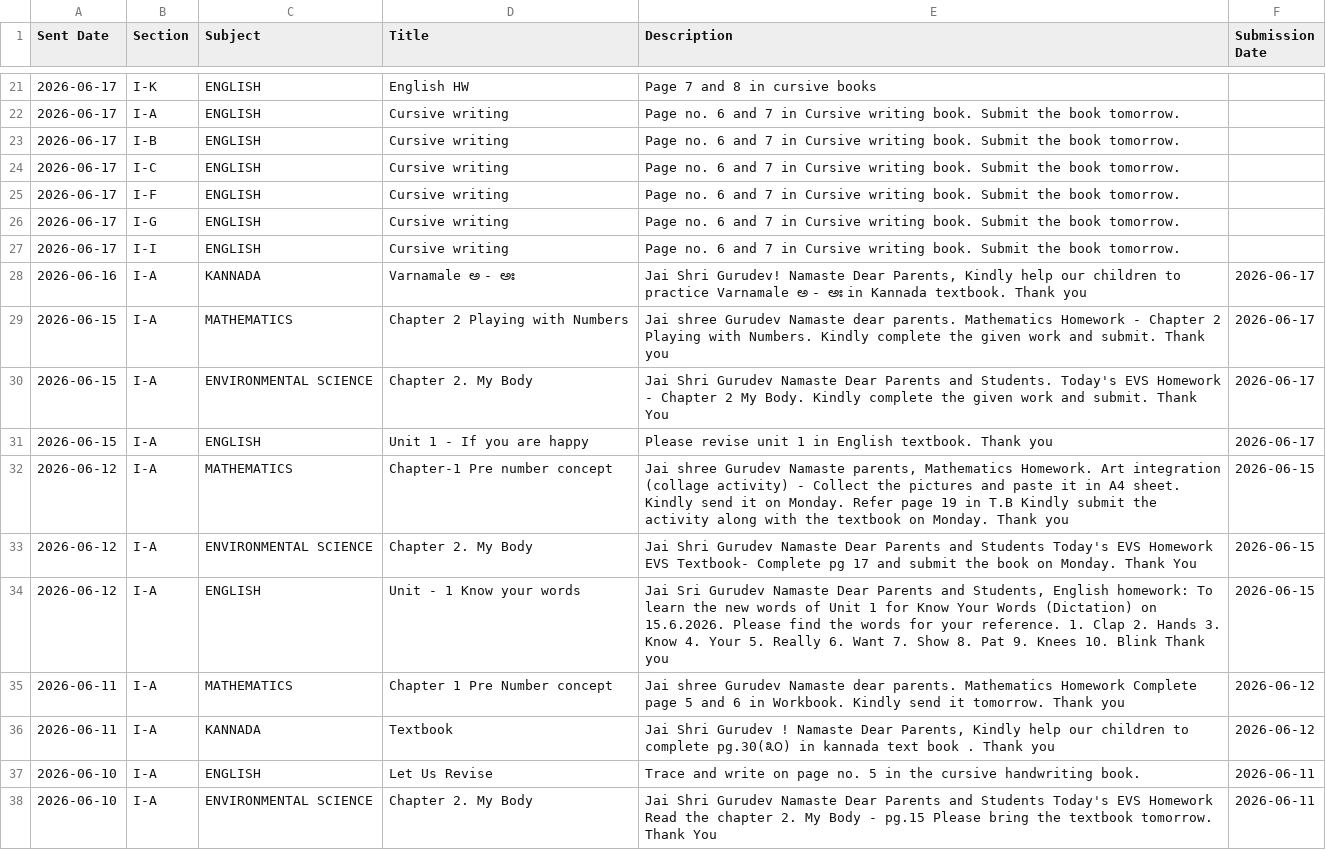
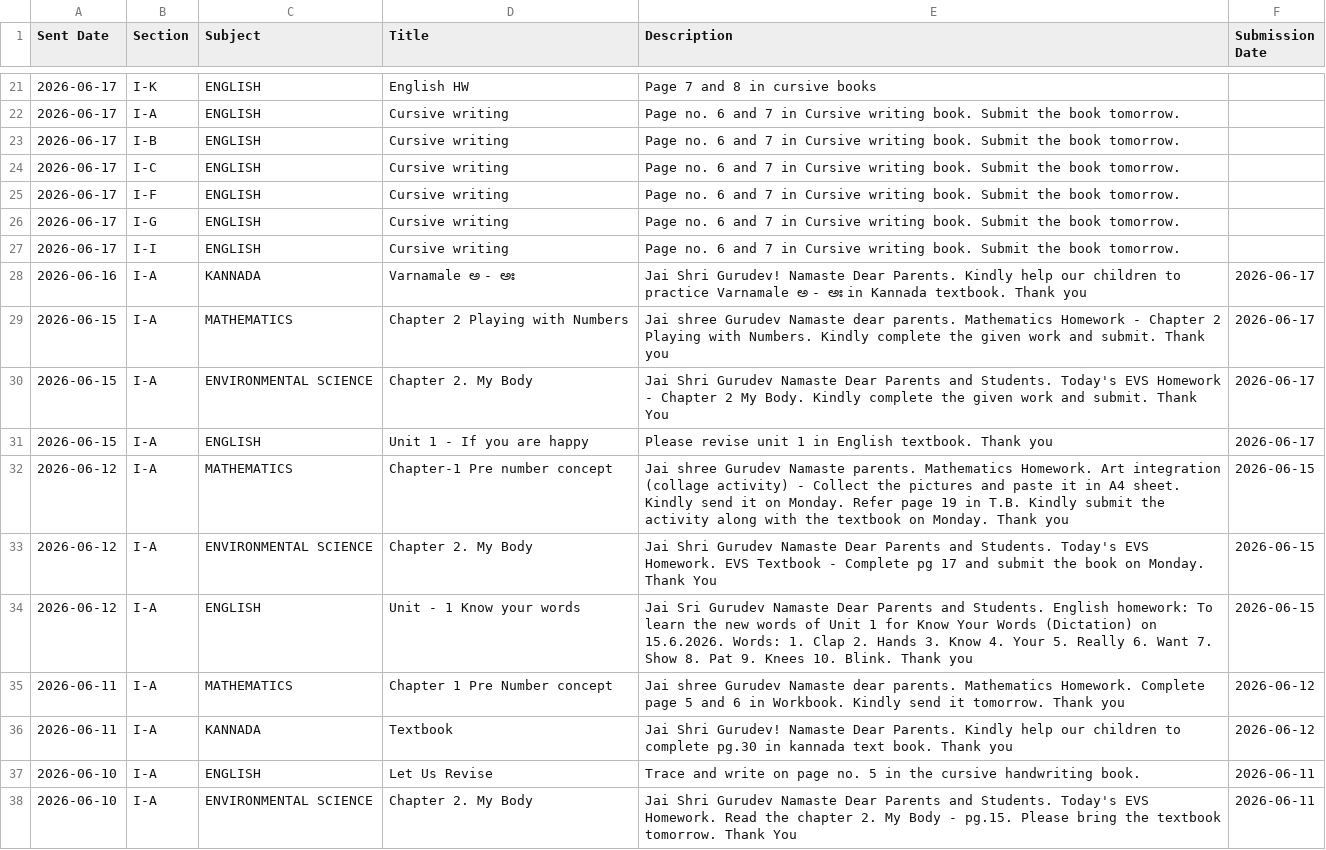
Before and after one commit to Ipsita-Mondal-30/schoolpulse, a CSV file: data/homework-sheet-template.csv, drawn as a sheet; only a part is shown, gaps mark what is left out; the diff covers the shown part only; the diff names each change by its address in the sheet, - before the commit and + after, or states it on an @@ line.

```diff
--- a/data/homework-sheet-template.csv
+++ b/data/homework-sheet-template.csv
-E28 (Description): …Namaste Dear Parents, Kindly help…
+E28 (Description): …Namaste Dear Parents. Kindly help…
-E32 (Description): …Gurudev Namaste parents, Mathematics Homework. Art integration (collage activity) - Collect the pictures and paste it in A4 sheet. Kindly send it on Monday. Refer page 19 in T.B Kindly submit…
+E32 (Description): …Gurudev Namaste parents. Mathematics Homework. Art integration (collage activity) - Collect the pictures and paste it in A4 sheet. Kindly send it on Monday. Refer page 19 in T.B. Kindly submit…
-E33 (Description): …Parents and Students Today's EVS Homework EVS Textbook- Complete pg…
+E33 (Description): …Parents and Students. Today's EVS Homework. EVS Textbook - Complete pg…
-E34 (Description): …Parents and Students, English homework: To learn the new words of Unit 1 for Know Your Words (Dictation) on 15.6.2026. Please find the words for your reference. 1. Clap 2. Hands 3. Know 4. Your 5. Really 6. Want 7. Show 8. Pat 9. Knees 10. Blink Thank you
+E34 (Description): …Parents and Students. English homework: To learn the new words of Unit 1 for Know Your Words (Dictation) on 15.6.2026. Words: 1. Clap 2. Hands 3. Know 4. Your 5. Really 6. Want 7. Show 8. Pat 9. Knees 10. Blink. Thank you
-E35 (Description): …parents. Mathematics Homework Complete page…
+E35 (Description): …parents. Mathematics Homework. Complete page…
-E36 (Description): Jai Shri Gurudev ! Namaste Dear Parents, Kindly help our children to complete pg.30(೩೦) in kannada text book . Thank you
+E36 (Description): Jai Shri Gurudev! Namaste Dear Parents. Kindly help our children to complete pg.30 in kannada text book. Thank you
-E38 (Description): …Parents and Students Today's EVS Homework Read the chapter 2. My Body - pg.15 Please bring…
+E38 (Description): …Parents and Students. Today's EVS Homework. Read the chapter 2. My Body - pg.15. Please bring…
```
Also changed, not shown: 24 edited cells elsewhere in this file.
